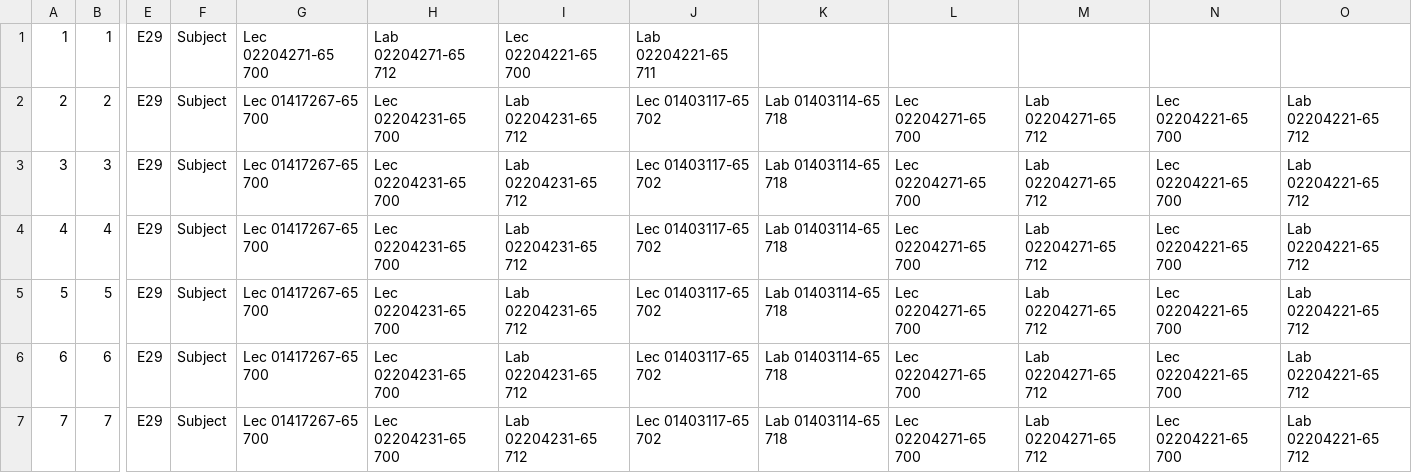
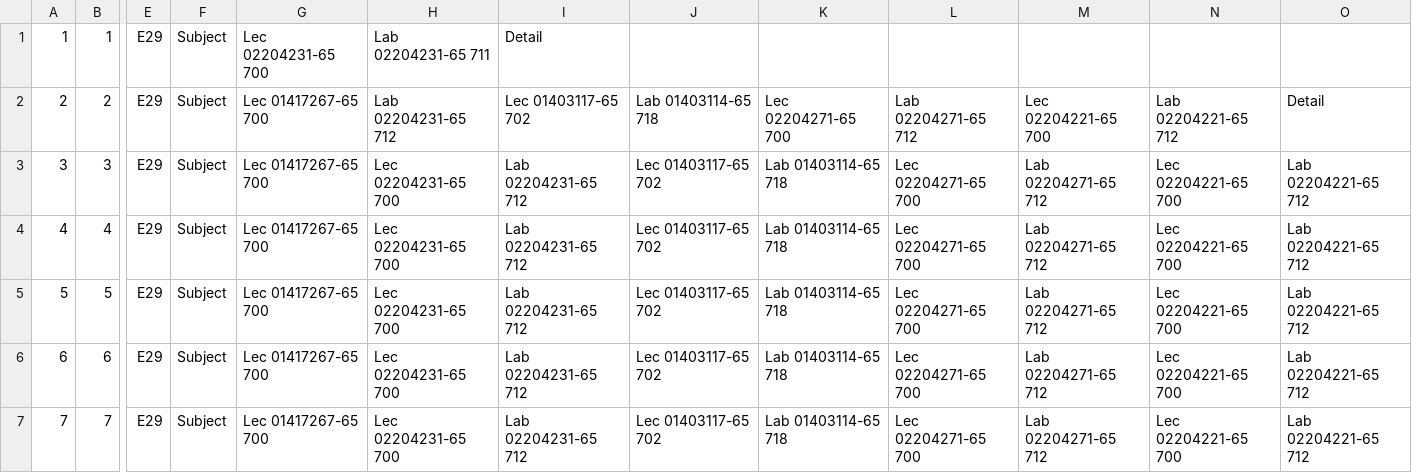
Before and after one commit to MAxXNanOo/sKedU, a CSV file: KUdata/student.csv, drawn as a sheet; only a part is shown, gaps mark what is left out; the diff names each change by its address in the sheet, - before the commit and + after, or states it on an @@ line.

```diff
--- a/KUdata/student.csv
+++ b/KUdata/student.csv
-G1: Lec 02204271-65 700
+G1: Lec 02204231-65 700
-H1: Lab 02204271-65 712
+H1: Lab 02204231-65 711
-I1: Lec 02204221-65 700
+I1: Detail
-J1: Lab 02204221-65 711
+J1: (empty)
-H2: Lec 02204231-65 700
+H2: Lab 02204231-65 712
-I2: Lab 02204231-65 712
+I2: Lec 01403117-65 702
-J2: Lec 01403117-65 702
+J2: Lab 01403114-65 718
-K2: Lab 01403114-65 718
+K2: Lec 02204271-65 700
-L2: Lec 02204271-65 700
+L2: Lab 02204271-65 712
-M2: Lab 02204271-65 712
+M2: Lec 02204221-65 700
-N2: Lec 02204221-65 700
+N2: Lab 02204221-65 712
-O2: Lab 02204221-65 712
+O2: Detail
```
Also changed, not shown: 7 other files.
